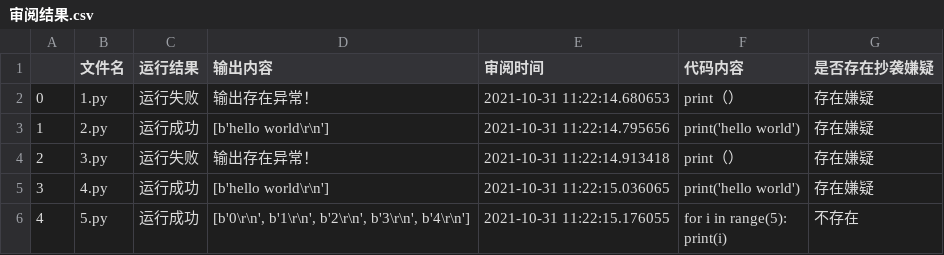
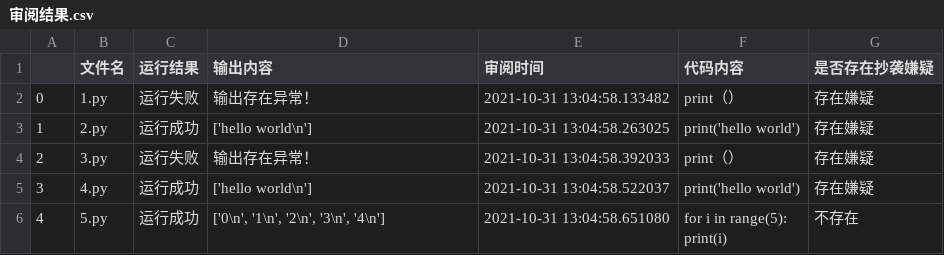
Before and after one commit to ElinLiu0/Elins-Auto-Judfement-System, a CSV file: results/审阅结果.csv, drawn as a sheet.

```diff
--- a/results/审阅结果.csv
+++ b/results/审阅结果.csv
@@ -1,7 +1,7 @@
 ,文件名,运行结果,输出内容,审阅时间,代码内容,是否存在抄袭嫌疑
-0,1.py,运行失败,输出存在异常！,2021-10-31 11:22:14.680653,print（）,存在嫌疑
-1,2.py,运行成功,[b'hello world\r\n'],2021-10-31 11:22:14.795656,print('hello world'),存在嫌疑
-2,3.py,运行失败,输出存在异常！,2021-10-31 11:22:14.913418,print（）,存在嫌疑
-3,4.py,运行成功,[b'hello world\r\n'],2021-10-31 11:22:15.036065,print('hello world'),存在嫌疑
-4,5.py,运行成功,"[b'0\r\n', b'1\r\n', b'2\r\n', b'3\r\n', b'4\r\n']",2021-10-31 11:22:15.176055,"for i in range(5):
-    print(i)",不存在
+0,1.py,运行失败,输出存在异常！,2021-10-31 13:04:58.133482,print（）,存在嫌疑
+1,2.py,运行成功,['hello world\n'],2021-10-31 13:04:58.263025,print('hello world'),存在嫌疑
+2,3.py,运行失败,输出存在异常！,2021-10-31 13:04:58.392033,print（）,存在嫌疑
+3,4.py,运行成功,['hello world\n'],2021-10-31 13:04:58.522037,print('hello world'),存在嫌疑
+4,5.py,运行成功,"['0\n', '1\n', '2\n', '3\n', '4\n']",2021-10-31 13:04:58.651080,"for i in range(5):
+    print(i)",不存在
```
Also changed, not shown: 5 other files.
